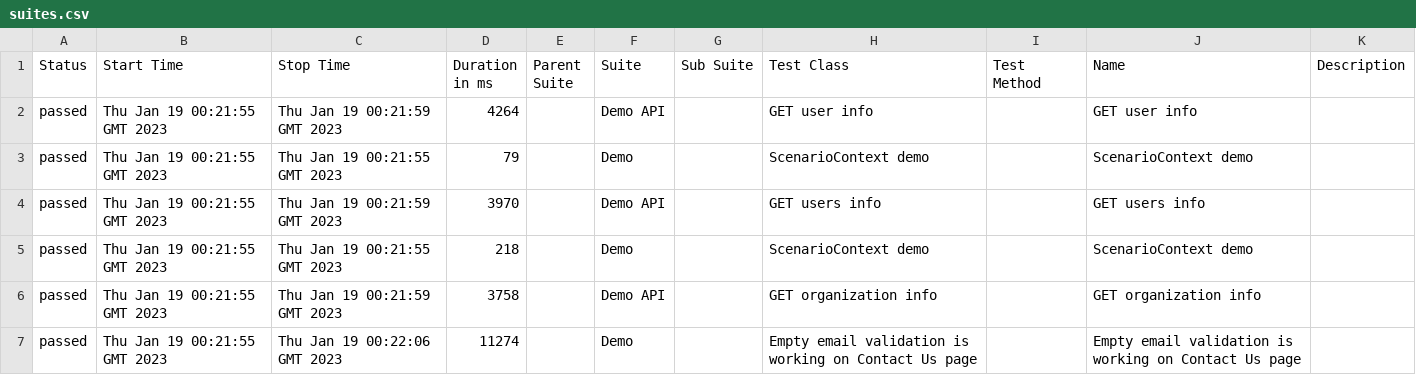
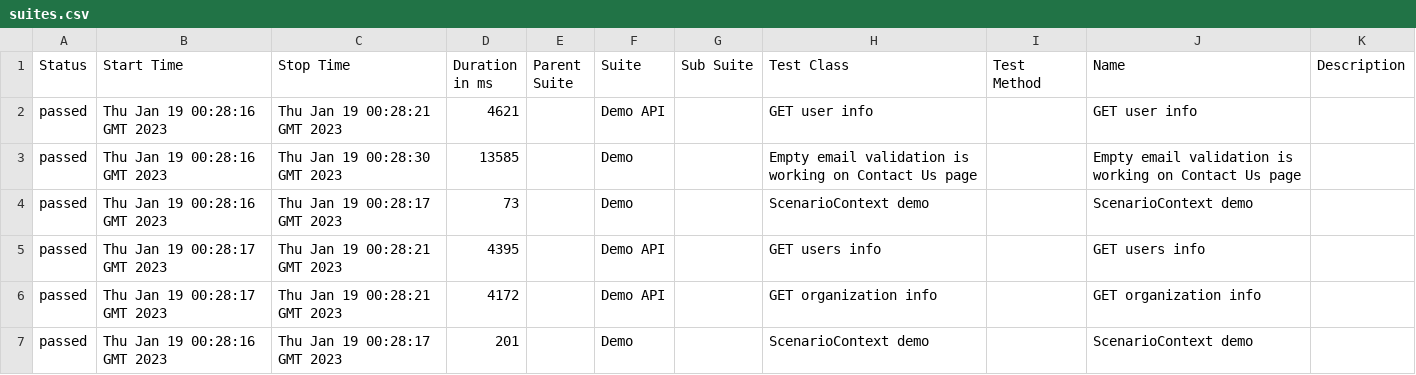
Before and after one commit to aquality-automation/aquality-selenium-java-template, a CSV file: 16/data/suites.csv, drawn as a sheet.

```diff
--- a/16/data/suites.csv
+++ b/16/data/suites.csv
@@ -1,7 +1,7 @@
 "Status","Start Time","Stop Time","Duration in ms","Parent Suite","Suite","Sub Suite","Test Class","Test Method","Name","Description"
-"passed","Thu Jan 19 00:21:55 GMT 2023","Thu Jan 19 00:21:59 GMT 2023","4264","","Demo API","","GET user info","","GET user info",""
-"passed","Thu Jan 19 00:21:55 GMT 2023","Thu Jan 19 00:21:55 GMT 2023","79","","Demo","","ScenarioContext demo","","ScenarioContext demo",""
-"passed","Thu Jan 19 00:21:55 GMT 2023","Thu Jan 19 00:21:59 GMT 2023","3970","","Demo API","","GET users info","","GET users info",""
-"passed","Thu Jan 19 00:21:55 GMT 2023","Thu Jan 19 00:21:55 GMT 2023","218","","Demo","","ScenarioContext demo","","ScenarioContext demo",""
-"passed","Thu Jan 19 00:21:55 GMT 2023","Thu Jan 19 00:21:59 GMT 2023","3758","","Demo API","","GET organization info","","GET organization info",""
-"passed","Thu Jan 19 00:21:55 GMT 2023","Thu Jan 19 00:22:06 GMT 2023","11274","","Demo","","Empty email validation is working on Contact Us page","","Empty email validation is working on Contact Us page",""
+"passed","Thu Jan 19 00:28:16 GMT 2023","Thu Jan 19 00:28:21 GMT 2023","4621","","Demo API","","GET user info","","GET user info",""
+"passed","Thu Jan 19 00:28:16 GMT 2023","Thu Jan 19 00:28:30 GMT 2023","13585","","Demo","","Empty email validation is working on Contact Us page","","Empty email validation is working on Contact Us page",""
+"passed","Thu Jan 19 00:28:16 GMT 2023","Thu Jan 19 00:28:17 GMT 2023","73","","Demo","","ScenarioContext demo","","ScenarioContext demo",""
+"passed","Thu Jan 19 00:28:17 GMT 2023","Thu Jan 19 00:28:21 GMT 2023","4395","","Demo API","","GET users info","","GET users info",""
+"passed","Thu Jan 19 00:28:17 GMT 2023","Thu Jan 19 00:28:21 GMT 2023","4172","","Demo API","","GET organization info","","GET organization info",""
+"passed","Thu Jan 19 00:28:16 GMT 2023","Thu Jan 19 00:28:17 GMT 2023","201","","Demo","","ScenarioContext demo","","ScenarioContext demo",""
```
Also changed, not shown: 16/data/behaviors.csv, 49 other files.
